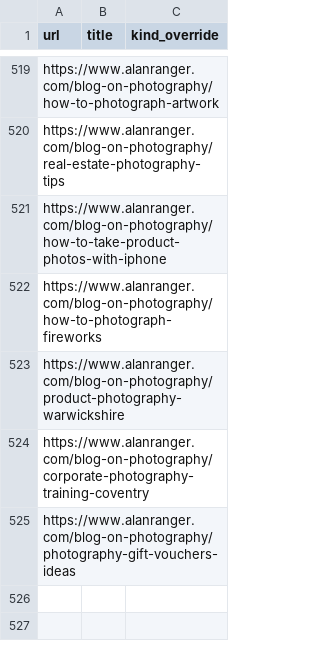
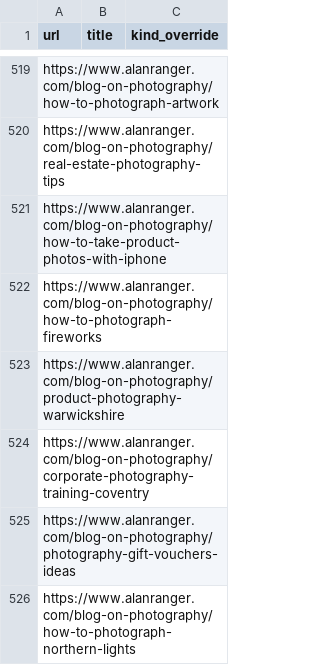
Before and after one commit to alanranger/alan-shared-resources, a CSV file: csv/06-site-urls.csv, drawn as a sheet; only a part is shown, gaps mark what is left out; the diff names each change by its address in the sheet, - before the commit and + after, or states it on an @@ line.

```diff
--- a/csv/06-site-urls.csv
+++ b/csv/06-site-urls.csv
+row 526: https://www.alanranger.com/blog-on-photography/how-to-photograph-northern-lights
```
Also changed, not shown: csv/page segmentation by tier.csv.
